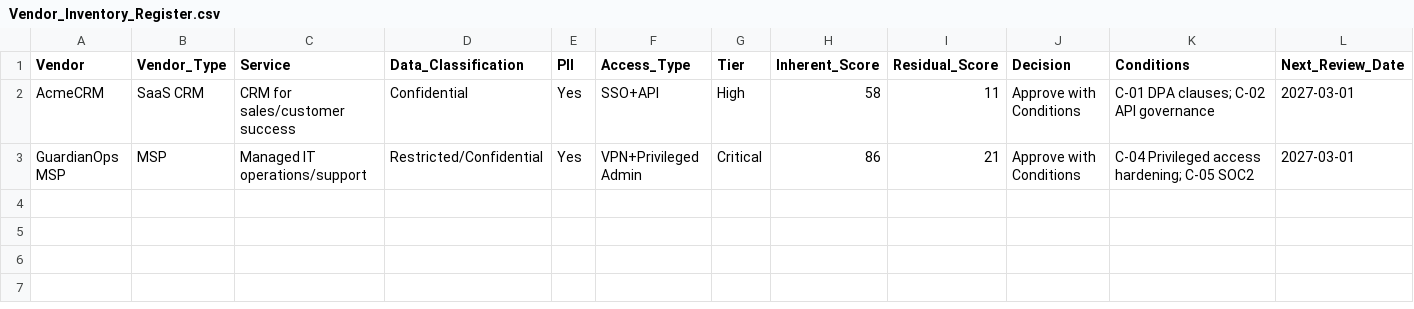
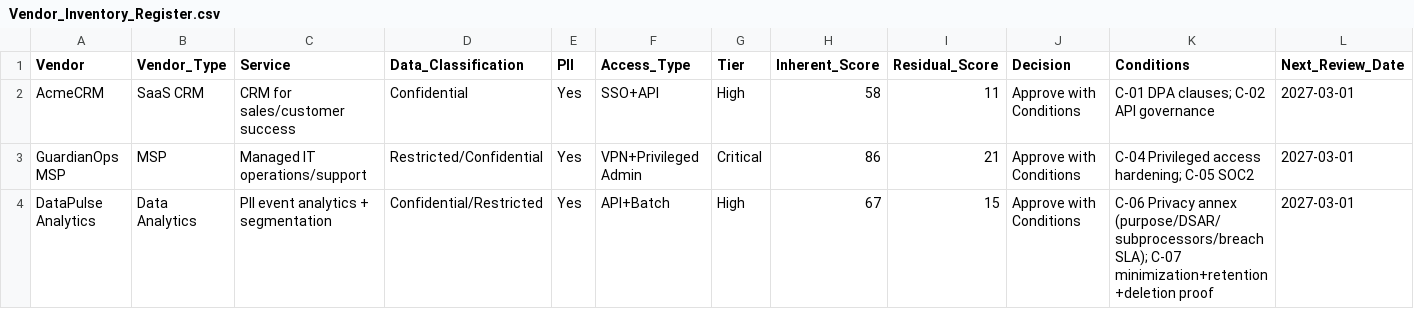
Before and after one commit to badrnkarim/TPRM-US-Privacy-Cloud, a CSV file: 02_Vendor-Intake/Vendor_Inventory_Register.csv, drawn as a sheet; only a part is shown; rows hold the shown columns only; the diff names each change by its address in the sheet, - before the commit and + after, or states it on an @@ line.

```diff
--- a/02_Vendor-Intake/Vendor_Inventory_Register.csv
+++ b/02_Vendor-Intake/Vendor_Inventory_Register.csv
+row 4: DataPulse Analytics | Data Analytics | PII event analytics + segmentation | Confidential/Restricted | Yes | API+Batch | High | 67 | 15 | Approve with Conditions | C-06 Privacy annex (purpose/DSAR/subprocessors/breach SLA); C-07 minimization+retention+deletion proof | 2027-03-01
```
Also changed, not shown: 06_Evidence/EV-INDEX.csv, 07_Decision-Remediation/Remediation_Tracker.csv, 17 other files.
